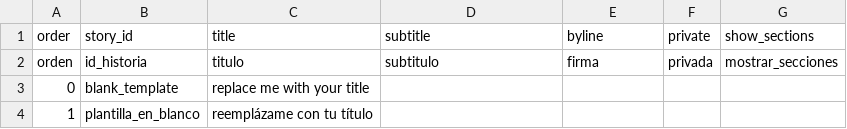
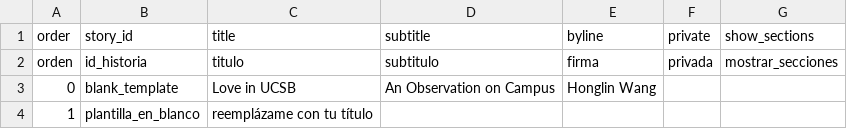
Before and after one commit to 87xyrjs3wiryqw8zue/honglinwang, a CSV file: telar-content/spreadsheets/project.csv, drawn as a sheet.

Commit message:
Add 1 object, change site language to English, change title
Added:
  Object: IMG_6594

(One-time content tracking refresh — future commits will list specific changes.)

Published via Telar Compositor

```diff
--- a/telar-content/spreadsheets/project.csv
+++ b/telar-content/spreadsheets/project.csv
@@ -2,3 +2,3 @@ order,story_id,title,subtitle,byline,private,show_sections
 orden,id_historia,titulo,subtitulo,firma,privada,mostrar_secciones
-0,blank_template,replace me with your title,,,,
+0,blank_template,Love in UCSB,An Observation on Campus,Honglin Wang,,
 1,plantilla_en_blanco,reemplázame con tu título,,,,
```
Also changed, not shown: telar-content/spreadsheets/objects.csv, 3 other files.
